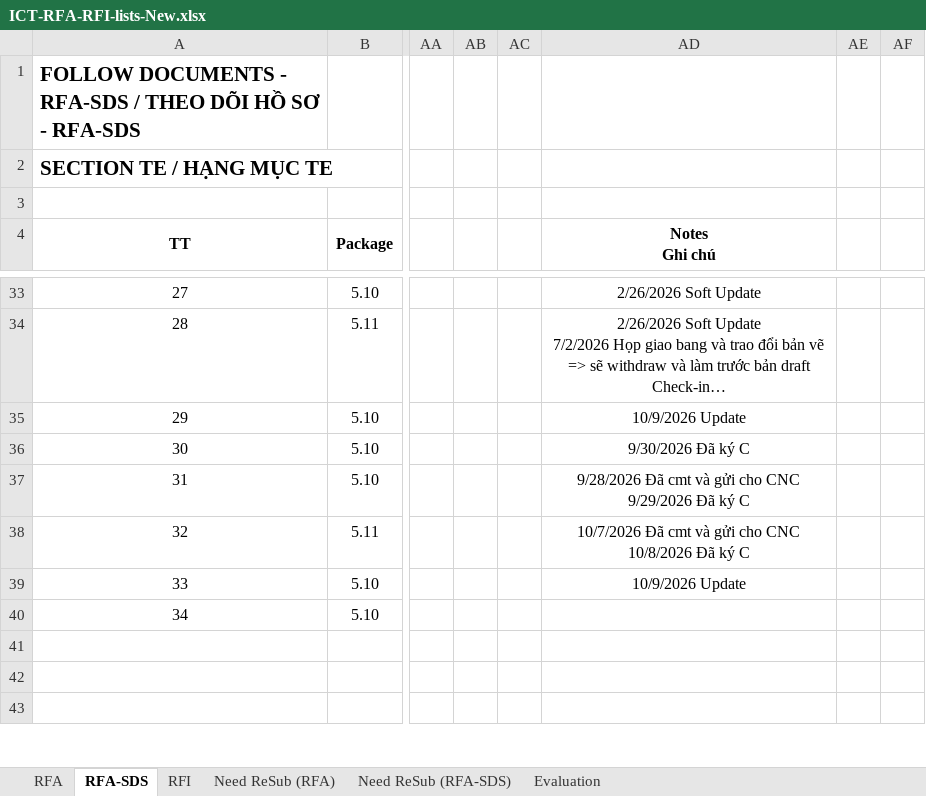
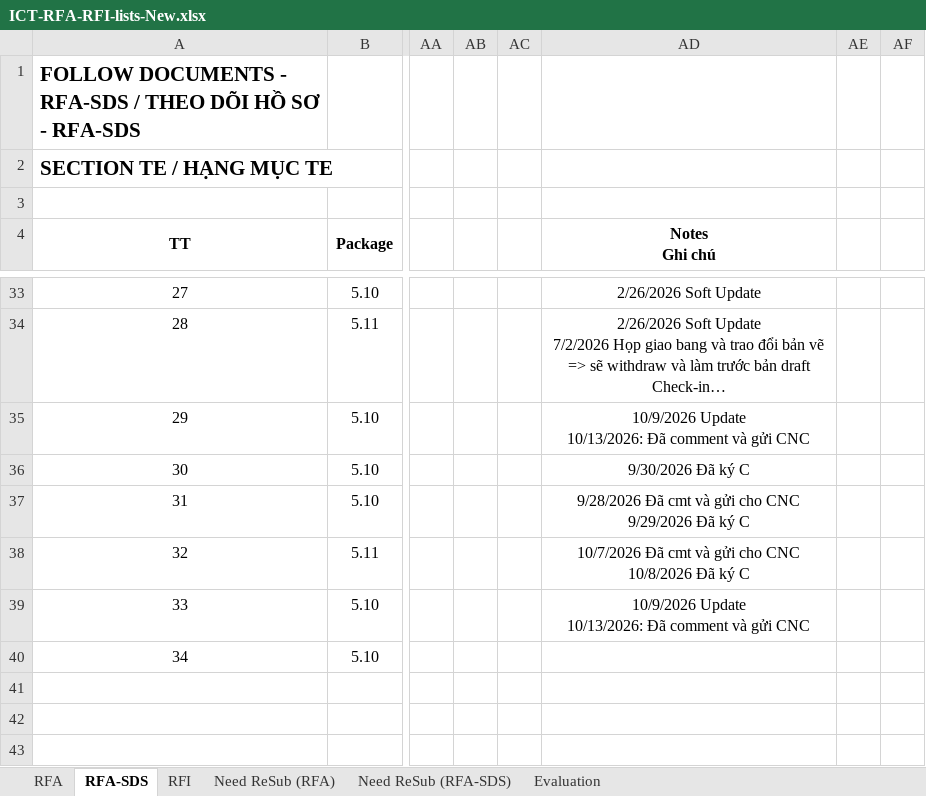
Before and after one commit to Shi-49-94-444-4444/ltia-ict-dashboard, an Excel workbook: ICT-RFA-RFI-lists-New.xlsx, sheet RFA-SDS, drawn as a sheet; only a part is shown, gaps mark what is left out; long unchanged cells end in …; values as stored, in another font and other column widths than the file's, no borders; conditional formats not drawn; ↵ is a line break in a cell; the diff names each change by its address in the sheet, - before the commit and + after, or states it on an @@ line.

```diff
--- a/ICT-RFA-RFI-lists-New.xlsx (sheet RFA-SDS)
+++ b/ICT-RFA-RFI-lists-New.xlsx (sheet RFA-SDS)
-AD35 (Notes Ghi chú): 10/9/2026 Update
+AD35 (Notes Ghi chú): 10/9/2026 Update ↵ 10/13/2026: Đã comment và gửi CNC
-AD39 (Notes Ghi chú): 10/9/2026 Update
+AD39 (Notes Ghi chú): 10/9/2026 Update ↵ 10/13/2026: Đã comment và gửi CNC
```
Also changed, not shown: sheet RFA, sheet RFI, formulas that keep their value, 1 other file.
